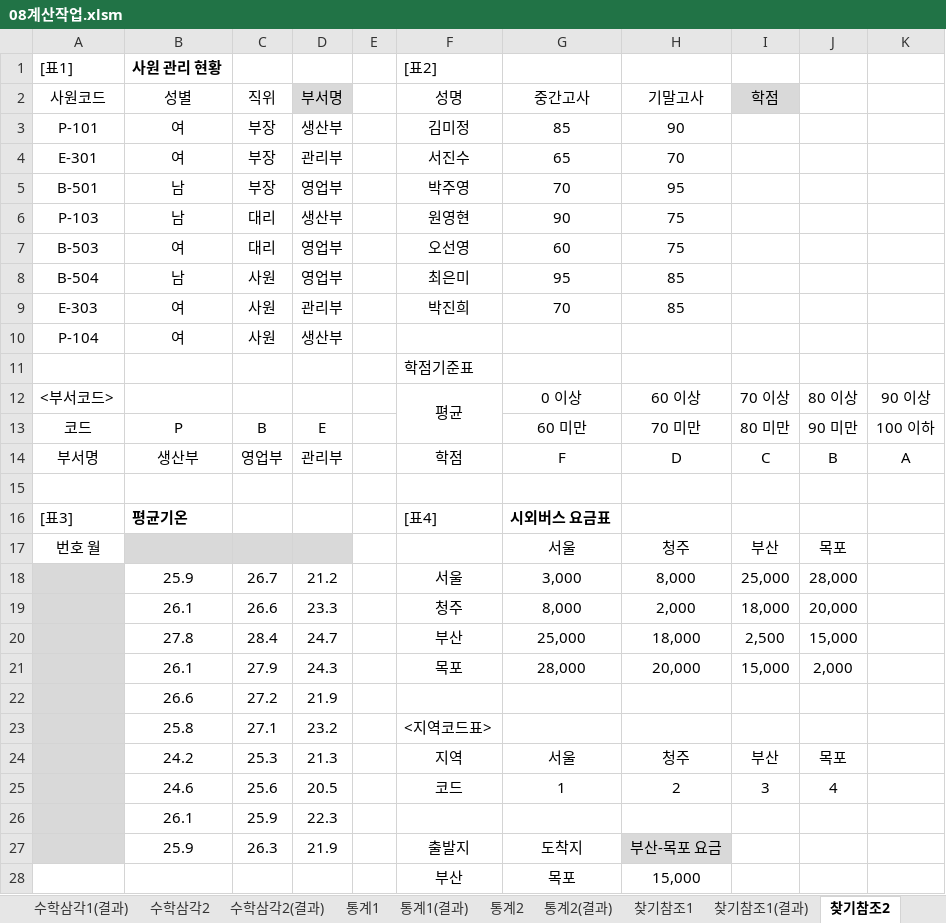
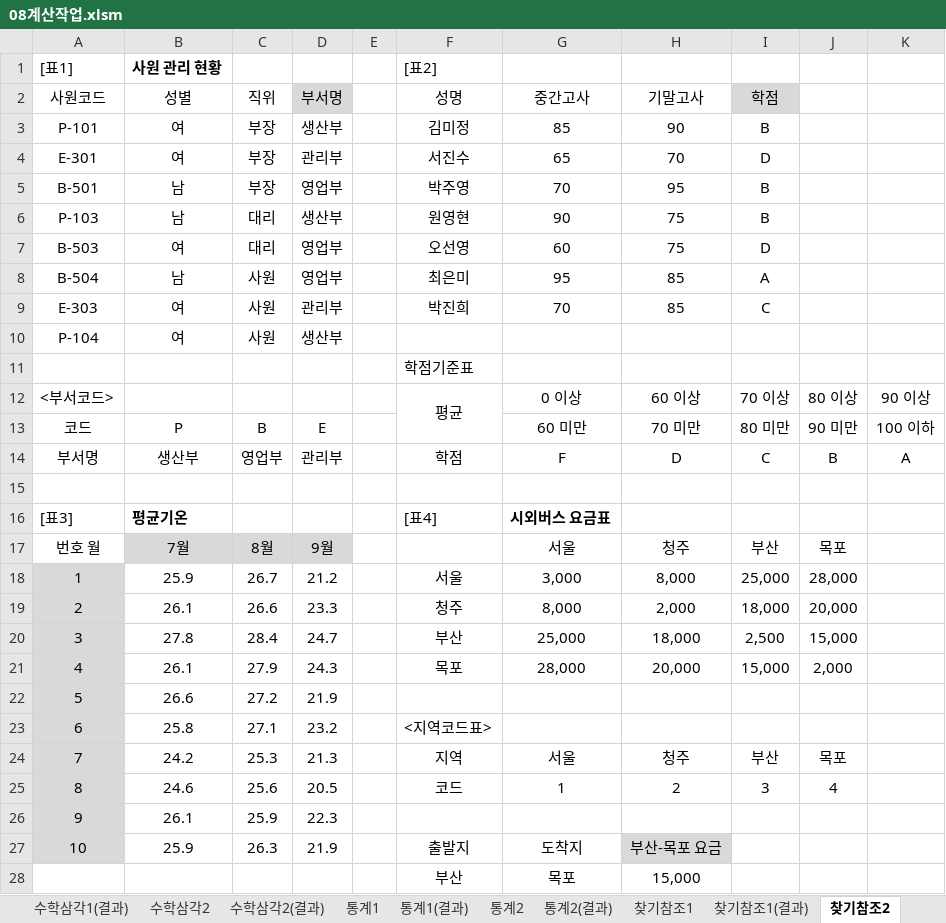
Before and after one commit to jx007s/AGI_EXCEL_2026_07, an Excel workbook: 기본서/26컴활2급/이론/08계산작업.xlsm, sheet 찾기참조2, drawn as a sheet; values as stored, in another font and other column widths than the file's, no borders; the diff names each change by its address in the sheet, - before the commit and + after, or states it on an @@ line.

```diff
--- a/기본서/26컴활2급/이론/08계산작업.xlsm (sheet 찾기참조2)
+++ b/기본서/26컴활2급/이론/08계산작업.xlsm (sheet 찾기참조2)
-I3 (학점): (empty)
+I3 (학점): B
-I4 (학점): (empty)
+I4 (학점): D
-I5:I6 (학점): (empty)
+I5:I6 (학점): B
-I7 (학점): (empty)
+I7 (학점): D
-I8 (학점): (empty)
+I8 (학점): A
-I9 (학점): (empty)
+I9 (학점): C
-B17 (성별): (empty)
+B17 (성별): 7월
-C17 (직위): (empty)
+C17 (직위): 8월
-D17 (부서명): (empty)
+D17 (부서명): 9월
-A18 (사원코드): (empty)
+A18 (사원코드): 1
-A19 (사원코드): (empty)
+A19 (사원코드): 2
-A20 (사원코드): (empty)
+A20 (사원코드): 3
-A21 (사원코드): (empty)
+A21 (사원코드): 4
-A22 (사원코드): (empty)
+A22 (사원코드): 5
-A23 (사원코드): (empty)
+A23 (사원코드): 6
-A24 (사원코드): (empty)
+A24 (사원코드): 7
-A25 (사원코드): (empty)
+A25 (사원코드): 8
-A26 (사원코드): (empty)
+A26 (사원코드): 9
-A27 (사원코드): (empty)
+A27 (사원코드): 10
```
Also changed, not shown: sheet 날짜2, sheet 날짜1, sheet 수학삼각1(결과), sheet 수학삼각1, sheet 날짜2(결과), 기본서/26컴활2급/이론/함수TIP.xlsm, 1 other file.
